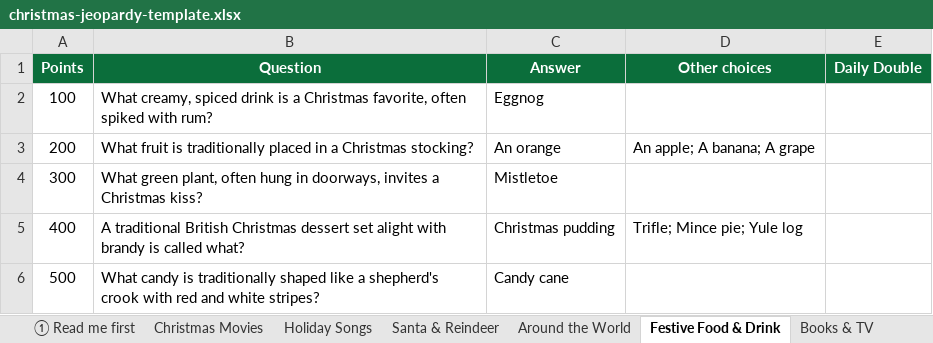
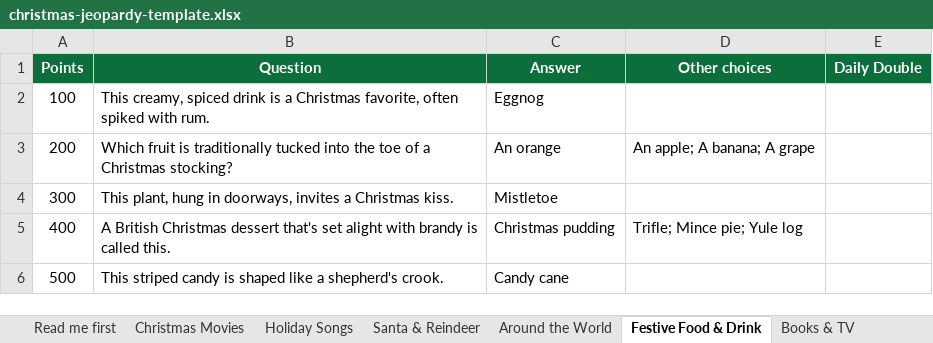
Before and after one commit to Jeells96/Jeopardy, an Excel workbook: christmas-jeopardy-template.xlsx, sheet Festive Food & Drink, drawn as a sheet; values as stored, in another font and other column widths than the file's, no borders; the diff names each change by its address in the sheet, - before the commit and + after, or states it on an @@ line.

```diff
--- a/christmas-jeopardy-template.xlsx (sheet Festive Food & Drink)
+++ b/christmas-jeopardy-template.xlsx (sheet Festive Food & Drink)
-sheet tab: ① Read me first
+sheet tab: Read me first
-B2 (Question): What creamy, spiced drink is a Christmas favorite, often spiked with rum?
+B2 (Question): This creamy, spiced drink is a Christmas favorite, often spiked with rum.
-B3 (Question): What fruit is traditionally placed in a Christmas…
+B3 (Question): Which fruit is traditionally tucked into the toe of a Christmas…
-B4 (Question): What green plant, often hung in doorways, invites a Christmas kiss?
+B4 (Question): This plant, hung in doorways, invites a Christmas kiss.
-B5 (Question): A traditional British Christmas dessert set alight with brandy is called what?
+B5 (Question): A British Christmas dessert that's set alight with brandy is called this.
-B6 (Question): What candy is traditionally shaped like a shepherd's crook with red and white stripes?
+B6 (Question): This striped candy is shaped like a shepherd's crook.
```
Also changed, not shown: sheet Final Jeopardy, sheet Read me first, sheet Around the World, sheet Holiday Songs, sheet Books & TV, sheet Santa & Reindeer, 1 more sheet, other sheet tabs, 22 other files.
